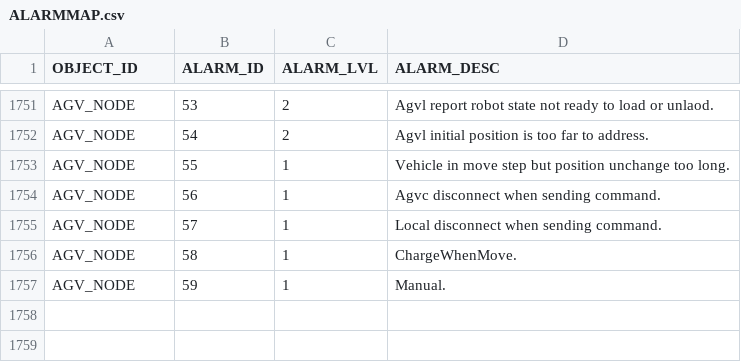
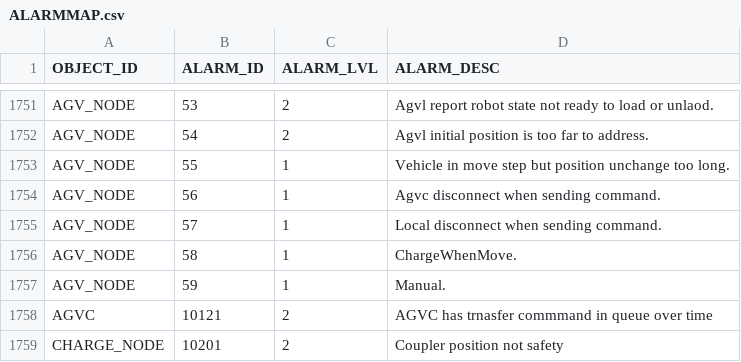
Before and after one commit to AK0-Leopard/AutomationGuiderVehicleControl_ASE, a CSV file: AutomationGuiderVehicleControl_ASE_1.2.0/BCWinForm/Config/ASE_K21/CSV/ALARMMAP.csv, drawn as a sheet; only a part is shown, gaps mark what is left out.

```diff
--- a/AutomationGuiderVehicleControl_ASE_1.2.0/BCWinForm/Config/ASE_K21/CSV/ALARMMAP.csv
+++ b/AutomationGuiderVehicleControl_ASE_1.2.0/BCWinForm/Config/ASE_K21/CSV/ALARMMAP.csv
@@ -1757 +1757,3 @@ AGV_NODE,58,1,ChargeWhenMove.
 AGV_NODE,59,1,Manual.
+AGVC,10121,2,AGVC has trnasfer commmand in queue over time
+CHARGE_NODE,10201,2,Coupler position not safety
```
Also changed, not shown: 2 other files.
